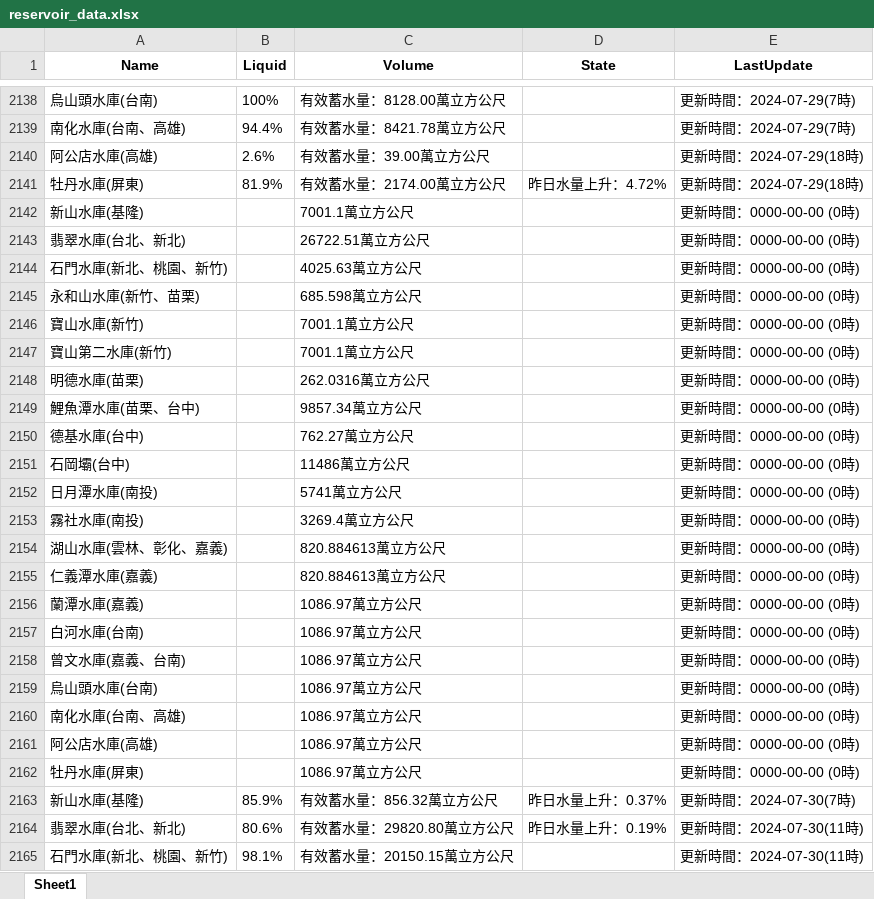
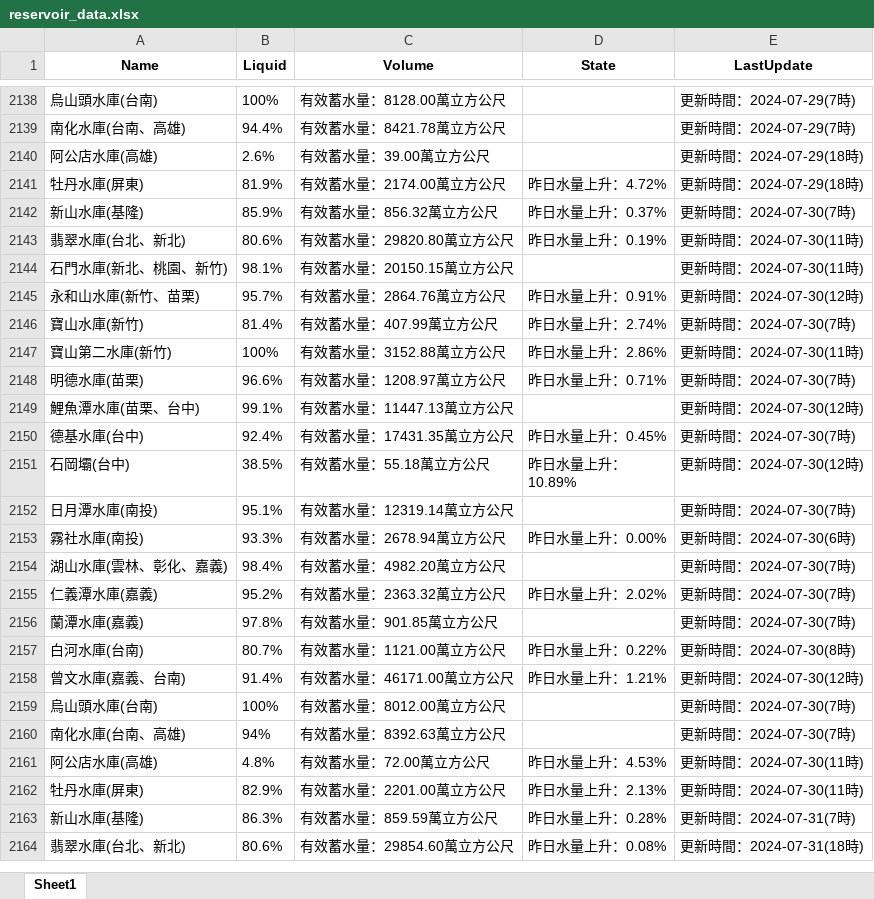
Before and after one commit to faulfish/faulfish, an Excel workbook: Excel/reservoir_data.xlsx, sheet Sheet1, drawn as a sheet; only a part is shown, gaps mark what is left out; the shorter side is filled out with more unchanged rows; values as stored, in another font and other column widths than the file's, no borders; removed rows and columns are numbered as before the commit, all else as after; the diff covers the shown part only; the diff names each change by its address in the sheet, - before the commit and + after, or states it on an @@ line.

```diff
--- a/Excel/reservoir_data.xlsx (sheet Sheet1)
+++ b/Excel/reservoir_data.xlsx (sheet Sheet1)
-row 2142: 新山水庫(基隆) |  | 7001.1萬立方公尺 |  | 更新時間：0000-00-00 (0時)
-row 2143: 翡翠水庫(台北、新北) |  | 26722.51萬立方公尺 |  | 更新時間：0000-00-00 (0時)
-row 2144: 石門水庫(新北、桃園、新竹) |  | 4025.63萬立方公尺 |  | 更新時間：0000-00-00 (0時)
-row 2145: 永和山水庫(新竹、苗栗) |  | 685.598萬立方公尺 |  | 更新時間：0000-00-00 (0時)
-row 2146: 寶山水庫(新竹) |  | 7001.1萬立方公尺 |  | 更新時間：0000-00-00 (0時)
-row 2147: 寶山第二水庫(新竹) |  | 7001.1萬立方公尺 |  | 更新時間：0000-00-00 (0時)
-row 2148: 明德水庫(苗栗) |  | 262.0316萬立方公尺 |  | 更新時間：0000-00-00 (0時)
-row 2149: 鯉魚潭水庫(苗栗、台中) |  | 9857.34萬立方公尺 |  | 更新時間：0000-00-00 (0時)
-row 2150: 德基水庫(台中) |  | 762.27萬立方公尺 |  | 更新時間：0000-00-00 (0時)
-row 2151: 石岡壩(台中) |  | 11486萬立方公尺 |  | 更新時間：0000-00-00 (0時)
-row 2152: 日月潭水庫(南投) |  | 5741萬立方公尺 |  | 更新時間：0000-00-00 (0時)
-row 2153: 霧社水庫(南投) |  | 3269.4萬立方公尺 |  | 更新時間：0000-00-00 (0時)
-row 2154: 湖山水庫(雲林、彰化、嘉義) |  | 820.884613萬立方公尺 |  | 更新時間：0000-00-00 (0時)
-row 2155: 仁義潭水庫(嘉義) |  | 820.884613萬立方公尺 |  | 更新時間：0000-00-00 (0時)
-row 2156: 蘭潭水庫(嘉義) |  | 1086.97萬立方公尺 |  | 更新時間：0000-00-00 (0時)
-row 2157: 白河水庫(台南) |  | 1086.97萬立方公尺 |  | 更新時間：0000-00-00 (0時)
-row 2158: 曾文水庫(嘉義、台南) |  | 1086.97萬立方公尺 |  | 更新時間：0000-00-00 (0時)
-row 2159: 烏山頭水庫(台南) |  | 1086.97萬立方公尺 |  | 更新時間：0000-00-00 (0時)
-row 2160: 南化水庫(台南、高雄) |  | 1086.97萬立方公尺 |  | 更新時間：0000-00-00 (0時)
-row 2161: 阿公店水庫(高雄) |  | 1086.97萬立方公尺 |  | 更新時間：0000-00-00 (0時)
-row 2162: 牡丹水庫(屏東) |  | 1086.97萬立方公尺 |  | 更新時間：0000-00-00 (0時)
```
Also changed, not shown: 105 added rows and 15 edited cells elsewhere in this sheet, Excel/data.xlsx, 5 other files.
